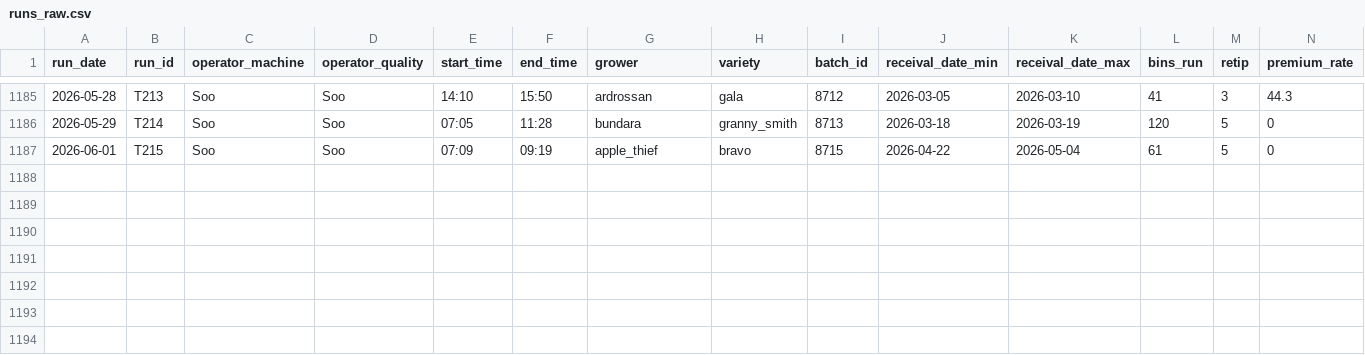
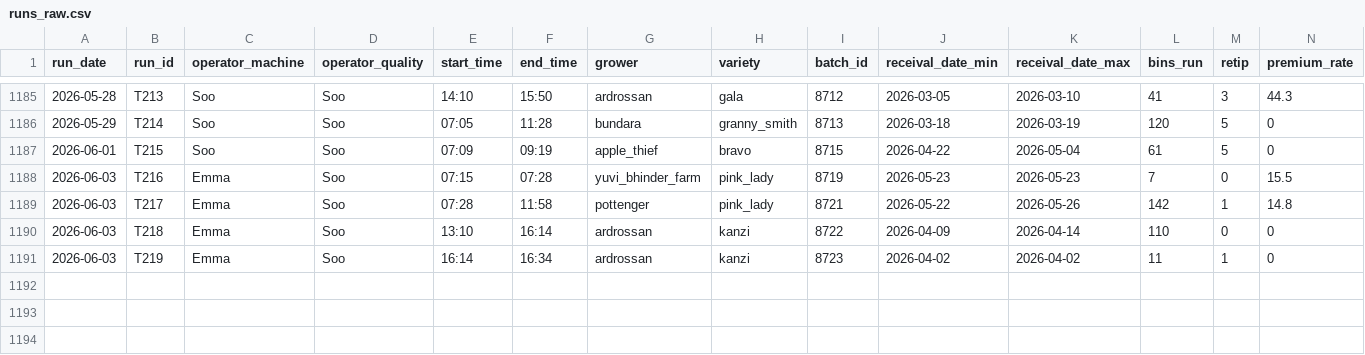
Before and after one commit to dailydreamer96-png/presizing-dashboard_v2, a CSV file: runs_raw.csv, drawn as a sheet; only a part is shown, gaps mark what is left out; rows hold the shown columns only; the diff names each change by its address in the sheet, - before the commit and + after, or states it on an @@ line.

```diff
--- a/runs_raw.csv
+++ b/runs_raw.csv
-row 1188: (empty)
+row 1188: 2026-06-03 | T216 | Emma | Soo | 07:15 | 07:28 | yuvi_bhinder_farm | pink_lady | 8719 | 2026-05-23 | 2026-05-23 | 7 | 0 | 15.5
-row 1189: (empty)
+row 1189: 2026-06-03 | T217 | Emma | Soo | 07:28 | 11:58 | pottenger | pink_lady | 8721 | 2026-05-22 | 2026-05-26 | 142 | 1 | 14.8
-row 1190: (empty)
+row 1190: 2026-06-03 | T218 | Emma | Soo | 13:10 | 16:14 | ardrossan | kanzi | 8722 | 2026-04-09 | 2026-04-14 | 110 | 0 | 0
-row 1191: (empty)
+row 1191: 2026-06-03 | T219 | Emma | Soo | 16:14 | 16:34 | ardrossan | kanzi | 8723 | 2026-04-02 | 2026-04-02 | 11 | 1 | 0
```
Also changed, not shown: batches_raw.csv, changes_raw.csv, 3 other files.
